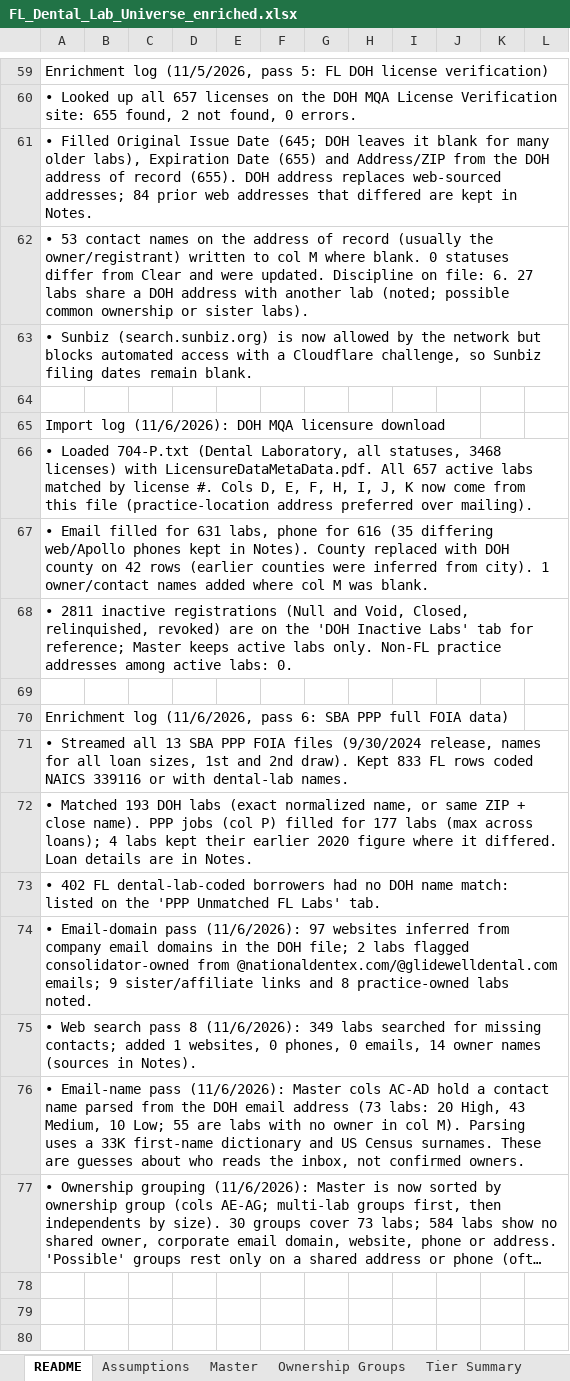
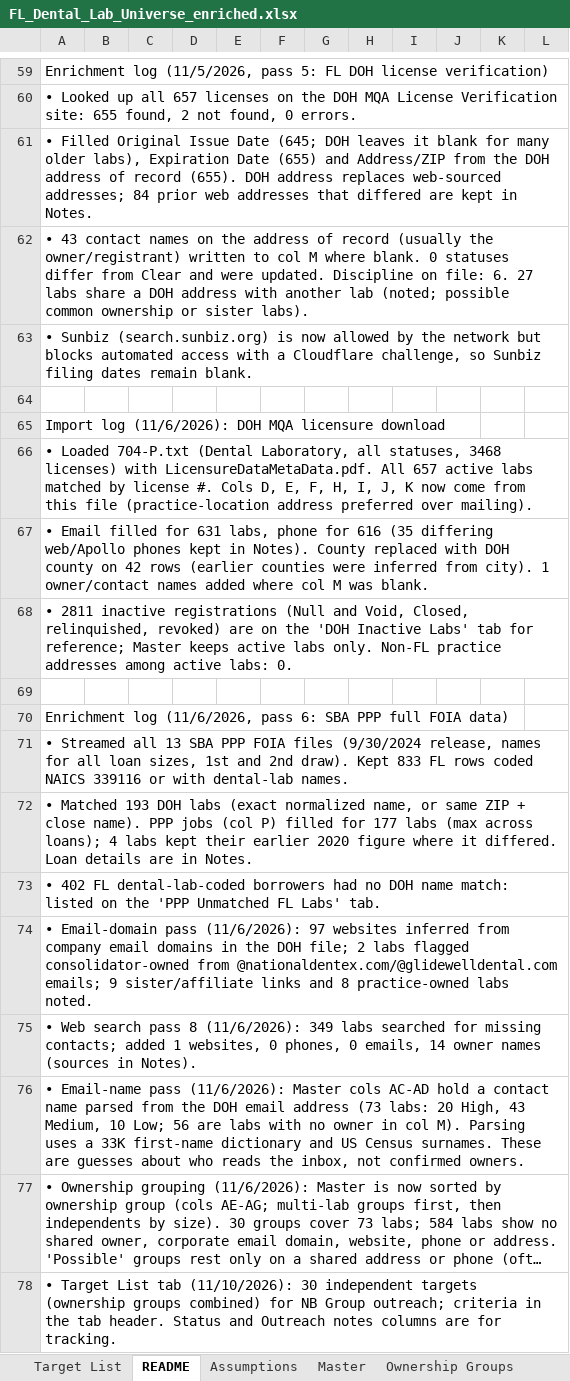
Before and after one commit to RahulSsharma72/CRM-Clean-Up, an Excel workbook: FL_Dental_Lab_Universe_enriched.xlsx, sheet README, drawn as a sheet; only a part is shown, gaps mark what is left out; long unchanged cells end in …; values as stored, in another font and other column widths than the file's, no borders; the diff names each change by its address in the sheet, - before the commit and + after, or states it on an @@ line.

```diff
--- a/FL_Dental_Lab_Universe_enriched.xlsx (sheet README)
+++ b/FL_Dental_Lab_Universe_enriched.xlsx (sheet README)
+sheet tab: Target List
-A62: • 53 contact names…
+A62: • 43 contact names…
-A76: …10 Low; 55 are labs…
+A76: …10 Low; 56 are labs…
+row 78: • Target List tab (11/10/2026): 30 independent targets (ownership groups combined) for NB Group outreach; criteria in the tab header. Status and Outreach notes columns are for tracking.
```
Also changed, not shown: sheet Sunbiz Owner Lookup, sheet Master, charts or pictures.
